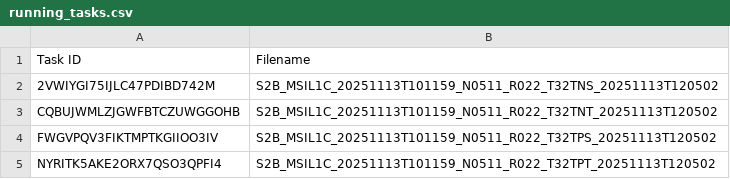
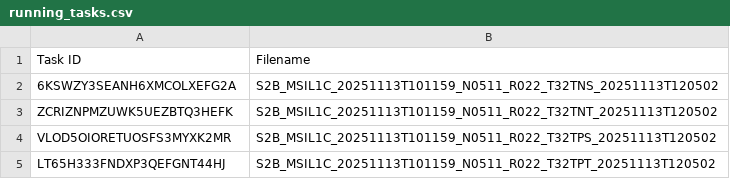
Before and after one commit to swisstopo/topo-satromo-v2, a CSV file: processing/running_tasks.csv, drawn as a sheet.

Commit message:
Processing files done

```diff
--- a/processing/running_tasks.csv
+++ b/processing/running_tasks.csv
@@ -1,5 +1,5 @@
 Task ID,Filename
-2VWIYGI75IJLC47PDIBD742M,S2B_MSIL1C_20251113T101159_N0511_R022_T32TNS_20251113T120502
-CQBUJWMLZJGWFBTCZUWGGOHB,S2B_MSIL1C_20251113T101159_N0511_R022_T32TNT_20251113T120502
-FWGVPQV3FIKTMPTKGIIOO3IV,S2B_MSIL1C_20251113T101159_N0511_R022_T32TPS_20251113T120502
-NYRITK5AKE2ORX7QSO3QPFI4,S2B_MSIL1C_20251113T101159_N0511_R022_T32TPT_20251113T120502
+6KSWZY3SEANH6XMCOLXEFG2A,S2B_MSIL1C_20251113T101159_N0511_R022_T32TNS_20251113T120502
+ZCRIZNPMZUWK5UEZBTQ3HEFK,S2B_MSIL1C_20251113T101159_N0511_R022_T32TNT_20251113T120502
+VLOD5OIORETUOSFS3MYXK2MR,S2B_MSIL1C_20251113T101159_N0511_R022_T32TPS_20251113T120502
+LT65H333FNDXP3QEFGNT44HJ,S2B_MSIL1C_20251113T101159_N0511_R022_T32TPT_20251113T120502
```
Also changed, not shown: 4 other files.
